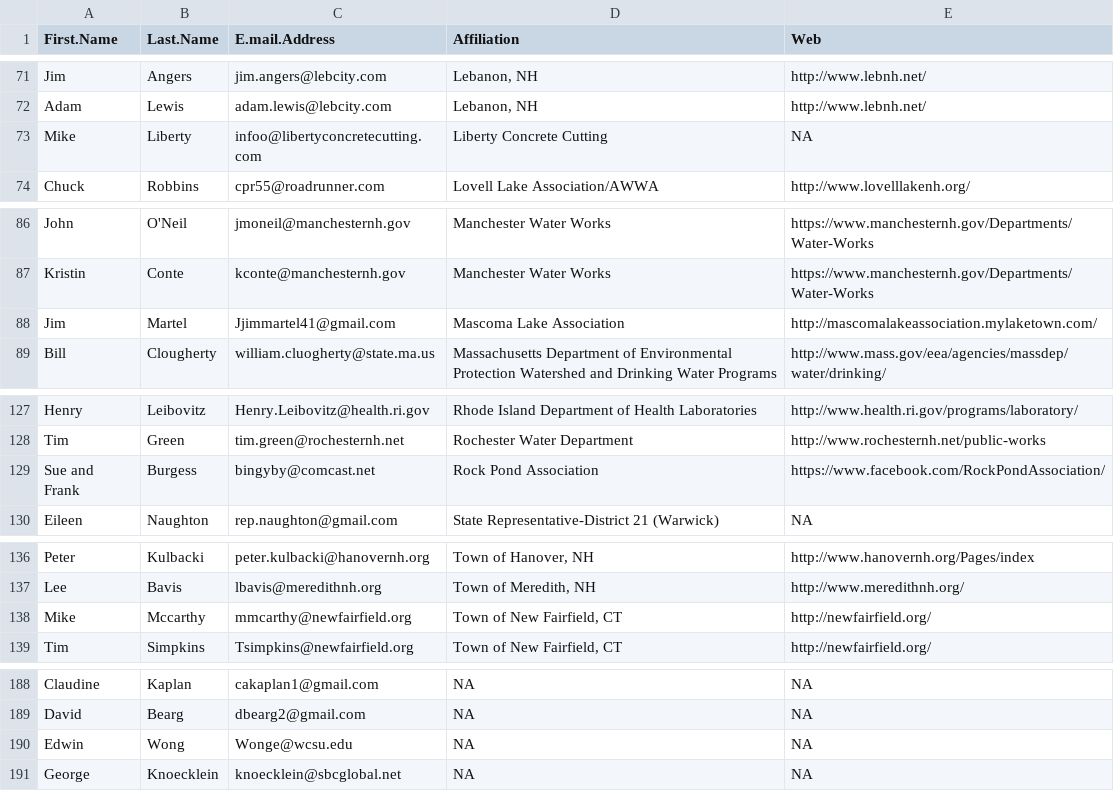
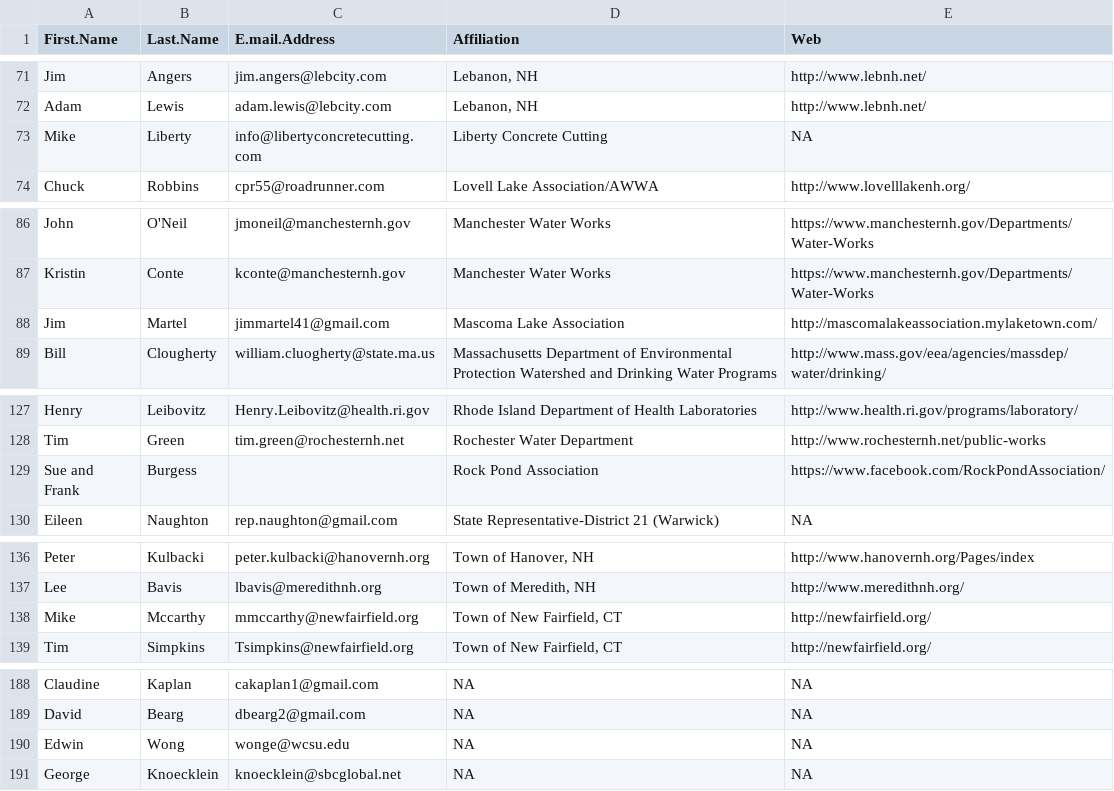
Before and after one commit to cyanomon/cmc_partners, a CSV file: cmc_partners.csv, drawn as a sheet; only a part is shown, gaps mark what is left out; the diff covers the shown part only; the diff names each change by its address in the sheet, - before the commit and + after, or states it on an @@ line.

```diff
--- a/cmc_partners.csv
+++ b/cmc_partners.csv
-C73 (E.mail.Address): infoo@libertyconcretecutting.com
+C73 (E.mail.Address): info@libertyconcretecutting.com
-C88 (E.mail.Address): Jjimmartel41@gmail.com
+C88 (E.mail.Address): jimmartel41@gmail.com
-C129 (E.mail.Address): bingyby@comcast.net
+C129 (E.mail.Address): (empty)
-C138 (E.mail.Address): mmcarthy@newfairfield.org
+C138 (E.mail.Address): mmccarthy@newfairfield.org
-C190 (E.mail.Address): Wonge@wcsu.edu
+C190 (E.mail.Address): wonge@wcsu.edu
```
Also changed, not shown: 2 added rows and 7 edited cells elsewhere in this file, 21 other files.
